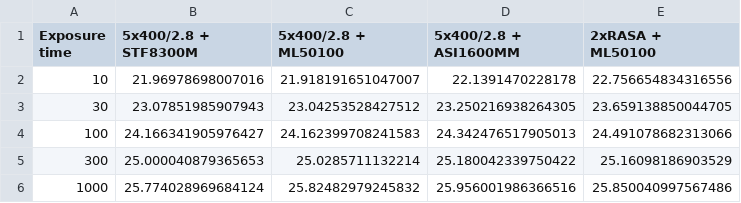
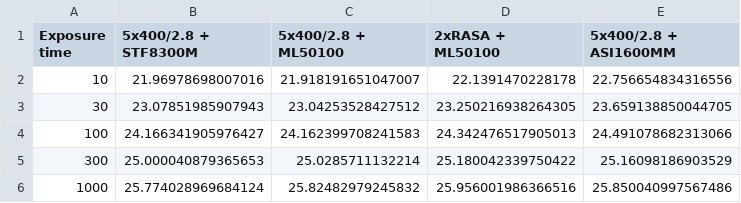
Before and after one commit to AnthonyHorton/signal-to-noise, a CSV file: resources/comparison_table_gband.csv, drawn as a sheet.

```diff
--- a/resources/comparison_table_gband.csv
+++ b/resources/comparison_table_gband.csv
@@ -1,2 +1,2 @@
-Exposure time,5x400/2.8 + STF8300M,5x400/2.8 + ML50100,5x400/2.8 + ASI1600MM,2xRASA + ML50100
+Exposure time,5x400/2.8 + STF8300M,5x400/2.8 + ML50100,2xRASA + ML50100,5x400/2.8 + ASI1600MM
 10,21.96978698007016,21.918191651047007,22.1391470228178,22.756654834316556
```
Also changed, not shown: 2 other files.
